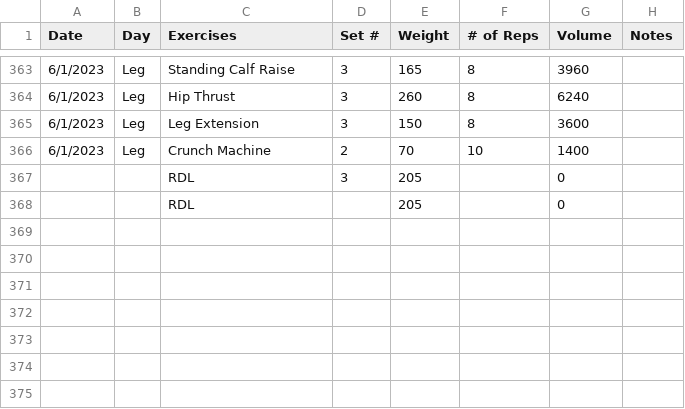
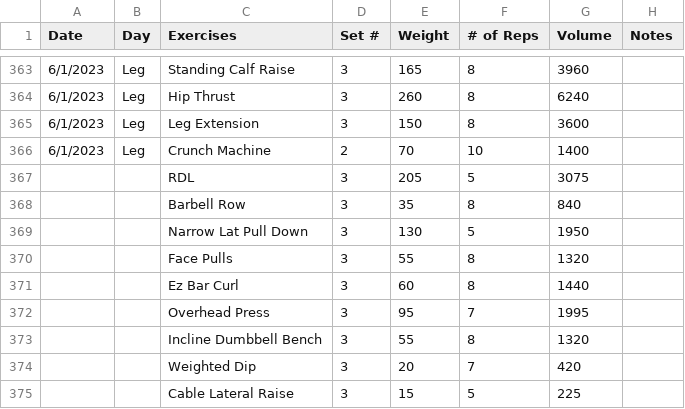
Before and after one commit to Streetlight321/pull_gym_data, a CSV file: output.csv, drawn as a sheet; only a part is shown, gaps mark what is left out.

```diff
--- a/output.csv
+++ b/output.csv
@@ -366,3 +366,10 @@ Date,Day,Exercises,Set #,Weight,# of Reps,Volume,Notes
 6/1/2023,Leg,Crunch Machine,2,70,10,1400,
-,,RDL,3,205,,0,
-,,RDL,,205,,0,
+,,RDL,3,205,5,3075,
+,,Barbell Row,3,35,8,840,
+,,Narrow Lat Pull Down,3,130,5,1950,
+,,Face Pulls,3,55,8,1320,
+,,Ez Bar Curl,3,60,8,1440,
+,,Overhead Press,3,95,7,1995,
+,,Incline Dumbbell Bench,3,55,8,1320,
+,,Weighted Dip,3,20,7,420,
+,,Cable Lateral Raise,3,15,5,225,
```
